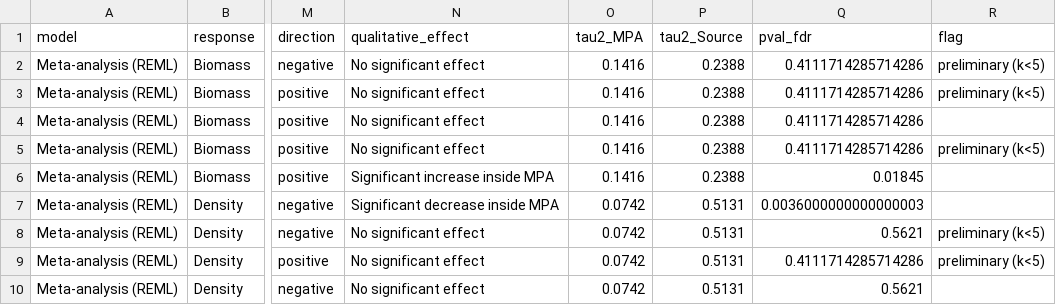
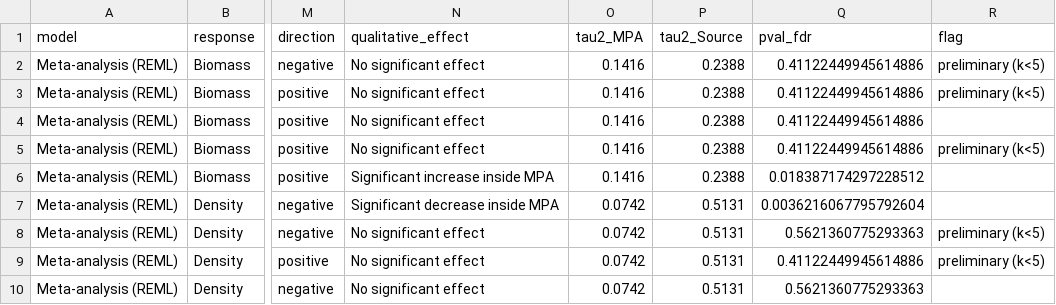
Before and after one commit to stier-lab/Donham-Stier-CA-MPA-2026, a CSV file: outputs/model_results_summary.csv, drawn as a sheet; only a part is shown, gaps mark what is left out; the diff names each change by its address in the sheet, - before the commit and + after, or states it on an @@ line.

```diff
--- a/outputs/model_results_summary.csv
+++ b/outputs/model_results_summary.csv
-Q2:Q5 (pval_fdr): 0.4111714285714286
+Q2:Q5 (pval_fdr): 0.41122449945614886
-Q6 (pval_fdr): 0.01845
+Q6 (pval_fdr): 0.018387174297228512
-Q7 (pval_fdr): 0.0036000000000000003
+Q7 (pval_fdr): 0.0036216067795792604
-Q8 (pval_fdr): 0.5621
+Q8 (pval_fdr): 0.5621360775293363
-Q9 (pval_fdr): 0.4111714285714286
+Q9 (pval_fdr): 0.41122449945614886
-Q10 (pval_fdr): 0.5621
+Q10 (pval_fdr): 0.5621360775293363
```
Also changed, not shown: data/table_02_meta_analysis.csv, outputs/data_flow_summary.csv, 19 other files.
